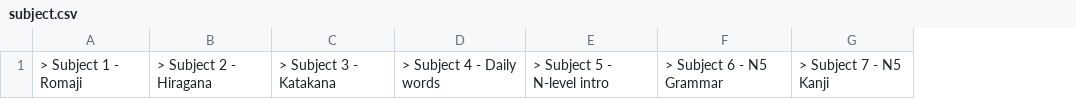
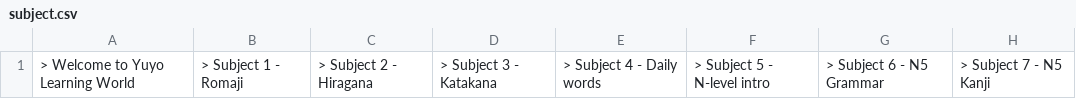
Before and after one commit to yuyolearningworld/yuyolearningworld.github.io, a CSV file: data/subject.csv, drawn as a sheet; only a part is shown; the diff names each change by its address in the sheet, - before the commit and + after, or states it on an @@ line.

```diff
--- a/data/subject.csv
+++ b/data/subject.csv
+column A, row 1: > Welcome to Yuyo Learning World
```
Also changed, not shown: data/content.csv, data/lesson.csv, 6 other files.
